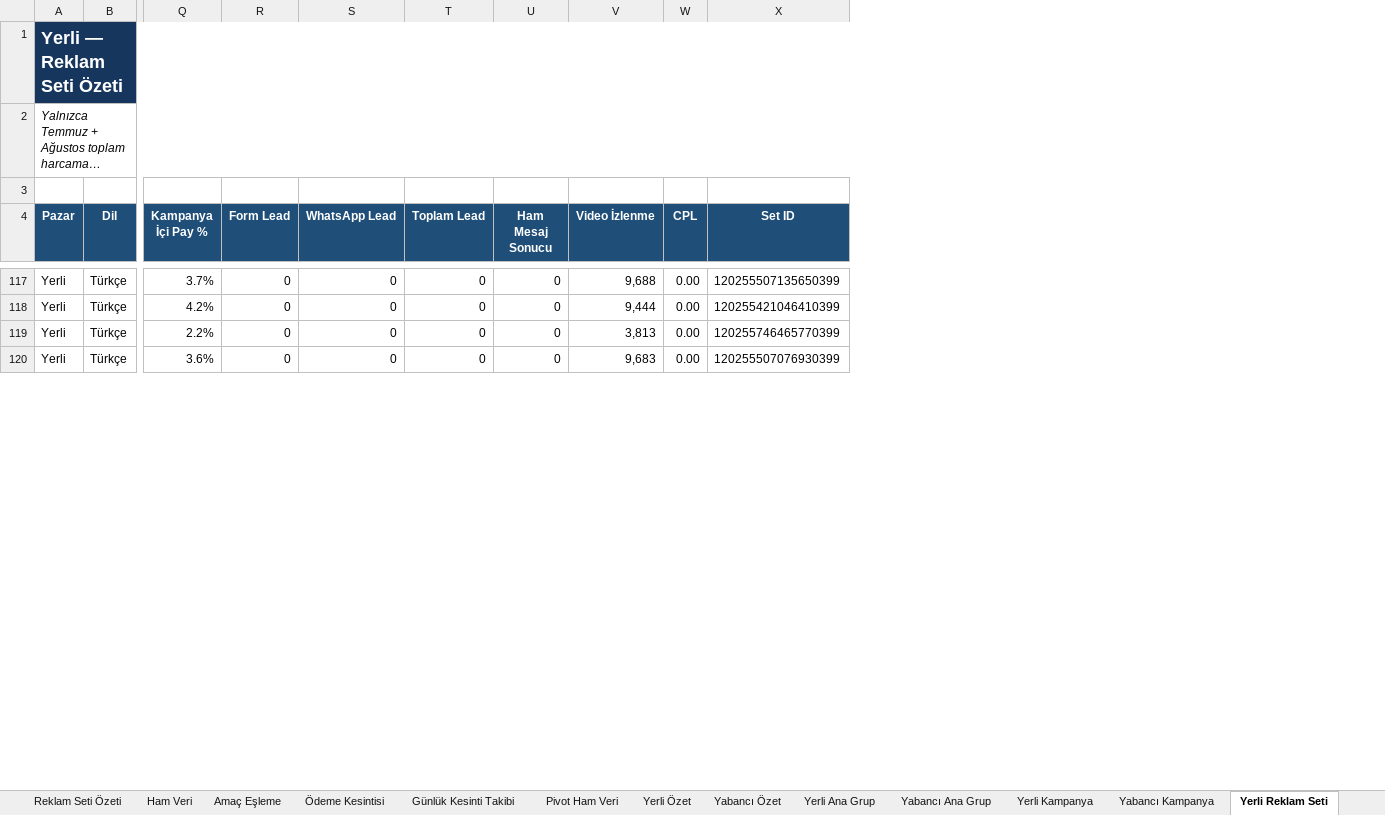
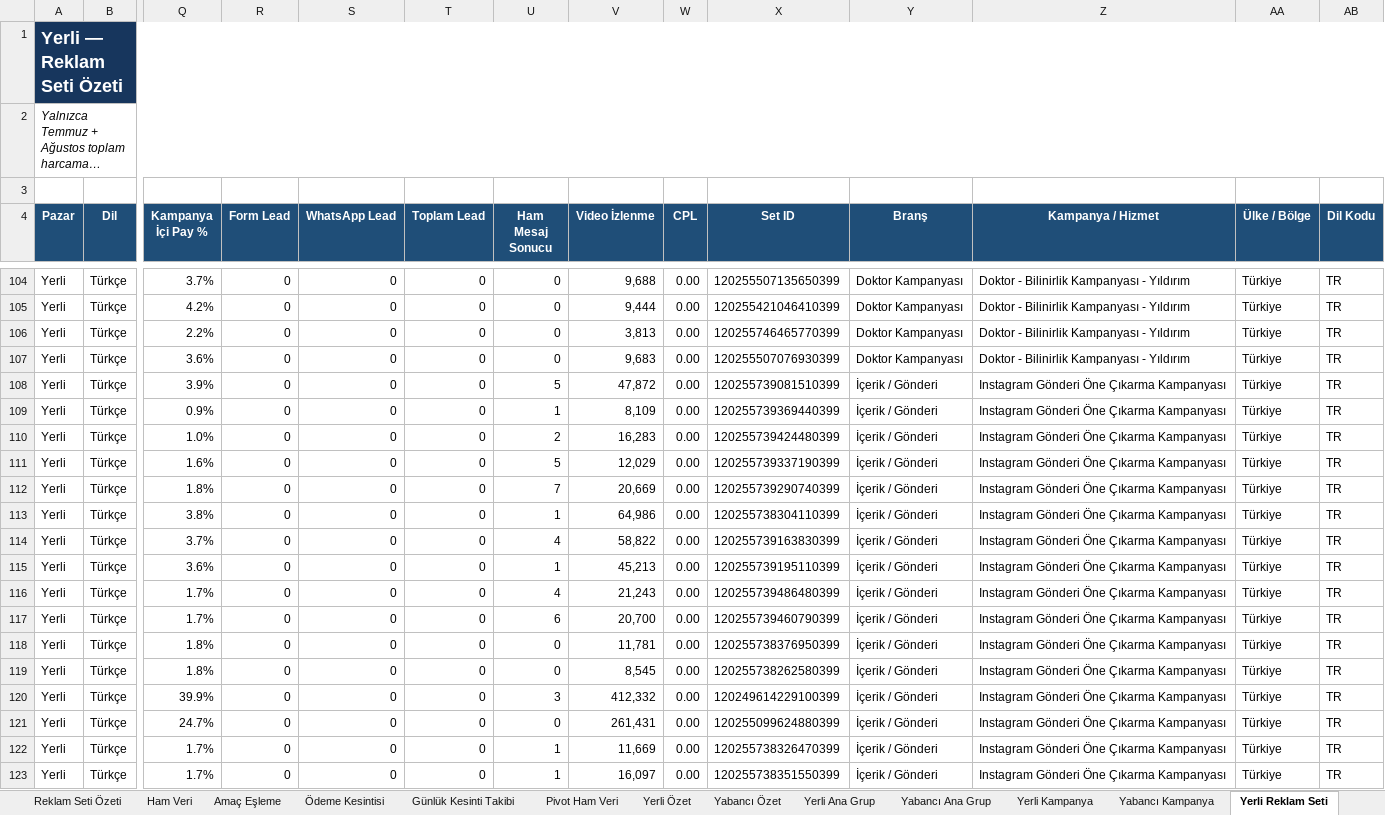
Before and after one commit to DorukDeveloperAi/ReklamZeka, an Excel workbook: outputs/campaign_budget_tracker_20260810/kampanya_butce_harcama_takip_kesinti_analizli.xlsx, sheet Yerli Reklam Seti, drawn as a sheet; only a part is shown, gaps mark what is left out; long unchanged cells end in …; values as stored, in another font and other column widths than the file's, no borders; table styles not drawn; rows hold the shown columns only; the diff covers the shown part only; the diff names each change by its address in the sheet, - before the commit and + after, or states it on an @@ line.

Commit message:
cp(outputs,"outputs,docs): 24 dosya · +12160/-3040
outputs/campaign_budget_tracker_20260810/kampanya_butce_harcama_takip_kesinti_analizli.xlsx.inspect.ndjson  +9091 -1599
outputs/campaign_budget_tracker_20260810/kampanya_butce_harcama_takip.xlsx.inspect.ndjson  +2134 -478
outputs/campaign_budget_tracker_20260810/pivot_ham_veri.csv   +518 -524
outputs/campaign_budget_tracker_20260810/ham_veri.csv         +329 -333
docs/durum/2026-08-10.json                                    +41 -41
outputs/campaign_budget_tracker_20260810/kampanya_ozeti.csv   +28 -46
docs/DURUM.md                                                 +19 -19
"outputs/campaign_budget_tracker_20260810/Ana_Grup_\303\226zeti_final.png"  (ikili)
"outputs/campaign_budget_tracker_20260810/Kampanya_\303\226zeti_final.png"  (ikili)
"outputs/campaign_budget_tracker_20260810/Reklam_Seti_\303\226zeti_final.png"  (ikili)
… +14 dosya

Aide-Tur: checkpoint
Aide-Tetik: tasima

```diff
--- a/outputs/campaign_budget_tracker_20260810/kampanya_butce_harcama_takip_kesinti_analizli.xlsx (sheet Yerli Reklam Seti)
+++ b/outputs/campaign_budget_tracker_20260810/kampanya_butce_harcama_takip_kesinti_analizli.xlsx (sheet Yerli Reklam Seti)
+column Y (Branş), rows 104-107: all Doktor Kampanyası
+column Z (Kampanya / Hizmet), rows 104-107: all Doktor - Bilinirlik Kampanyası - Yıldırım
+column AA (Ülke / Bölge), rows 104-107: all Türkiye
+column AB (Dil Kodu), rows 104-107: all TR
+row 108: Yerli | Türkçe | 3.9% | 0 | 0 | 0 | 5 | 47,872 | 0.00 | 120255739081510399 | İçerik / Gönderi | Instagram Gönderi Öne Çıkarma Kampanyası | Türkiye | TR
+row 109: Yerli | Türkçe | 0.9% | 0 | 0 | 0 | 1 | 8,109 | 0.00 | 120255739369440399 | İçerik / Gönderi | Instagram Gönderi Öne Çıkarma Kampanyası | Türkiye | TR
+row 110: Yerli | Türkçe | 1.0% | 0 | 0 | 0 | 2 | 16,283 | 0.00 | 120255739424480399 | İçerik / Gönderi | Instagram Gönderi Öne Çıkarma Kampanyası | Türkiye | TR
+row 111: Yerli | Türkçe | 1.6% | 0 | 0 | 0 | 5 | 12,029 | 0.00 | 120255739337190399 | İçerik / Gönderi | Instagram Gönderi Öne Çıkarma Kampanyası | Türkiye | TR
+row 112: Yerli | Türkçe | 1.8% | 0 | 0 | 0 | 7 | 20,669 | 0.00 | 120255739290740399 | İçerik / Gönderi | Instagram Gönderi Öne Çıkarma Kampanyası | Türkiye | TR
+row 113: Yerli | Türkçe | 3.8% | 0 | 0 | 0 | 1 | 64,986 | 0.00 | 120255738304110399 | İçerik / Gönderi | Instagram Gönderi Öne Çıkarma Kampanyası | Türkiye | TR
+row 114: Yerli | Türkçe | 3.7% | 0 | 0 | 0 | 4 | 58,822 | 0.00 | 120255739163830399 | İçerik / Gönderi | Instagram Gönderi Öne Çıkarma Kampanyası | Türkiye | TR
+row 115: Yerli | Türkçe | 3.6% | 0 | 0 | 0 | 1 | 45,213 | 0.00 | 120255739195110399 | İçerik / Gönderi | Instagram Gönderi Öne Çıkarma Kampanyası | Türkiye | TR
+row 116: Yerli | Türkçe | 1.7% | 0 | 0 | 0 | 4 | 21,243 | 0.00 | 120255739486480399 | İçerik / Gönderi | Instagram Gönderi Öne Çıkarma Kampanyası | Türkiye | TR
+row 117: Yerli | Türkçe | 1.7% | 0 | 0 | 0 | 6 | 20,700 | 0.00 | 120255739460790399 | İçerik / Gönderi | Instagram Gönderi Öne Çıkarma Kampanyası | Türkiye | TR
+row 118: Yerli | Türkçe | 1.8% | 0 | 0 | 0 | 0 | 11,781 | 0.00 | 120255738376950399 | İçerik / Gönderi | Instagram Gönderi Öne Çıkarma Kampanyası | Türkiye | TR
+row 119: Yerli | Türkçe | 1.8% | 0 | 0 | 0 | 0 | 8,545 | 0.00 | 120255738262580399 | İçerik / Gönderi | Instagram Gönderi Öne Çıkarma Kampanyası | Türkiye | TR
+row 120: Yerli | Türkçe | 39.9% | 0 | 0 | 0 | 3 | 412,332 | 0.00 | 120249614229100399 | İçerik / Gönderi | Instagram Gönderi Öne Çıkarma Kampanyası | Türkiye | TR
+row 121: Yerli | Türkçe | 24.7% | 0 | 0 | 0 | 0 | 261,431 | 0.00 | 120255099624880399 | İçerik / Gönderi | Instagram Gönderi Öne Çıkarma Kampanyası | Türkiye | TR
+row 122: Yerli | Türkçe | 1.7% | 0 | 0 | 0 | 1 | 11,669 | 0.00 | 120255738326470399 | İçerik / Gönderi | Instagram Gönderi Öne Çıkarma Kampanyası | Türkiye | TR
+row 123: Yerli | Türkçe | 1.7% | 0 | 0 | 0 | 1 | 16,097 | 0.00 | 120255738351550399 | İçerik / Gönderi | Instagram Gönderi Öne Çıkarma Kampanyası | Türkiye | TR
```
Also changed, not shown: 1 added row and 17 removed rows elsewhere in this sheet, sheet Pivot Ham Veri, sheet Yerli Pivot Ham, sheet Ham Veri, sheet Yerli Ham Veri, sheet Reklam Seti Özeti, sheet Kampanya Özeti, 8 more sheets, formulas that keep their value, outputs/campaign_budget_tracker_20260810/kampanya_butce_harcama_takip.xlsx, 22 other files.
